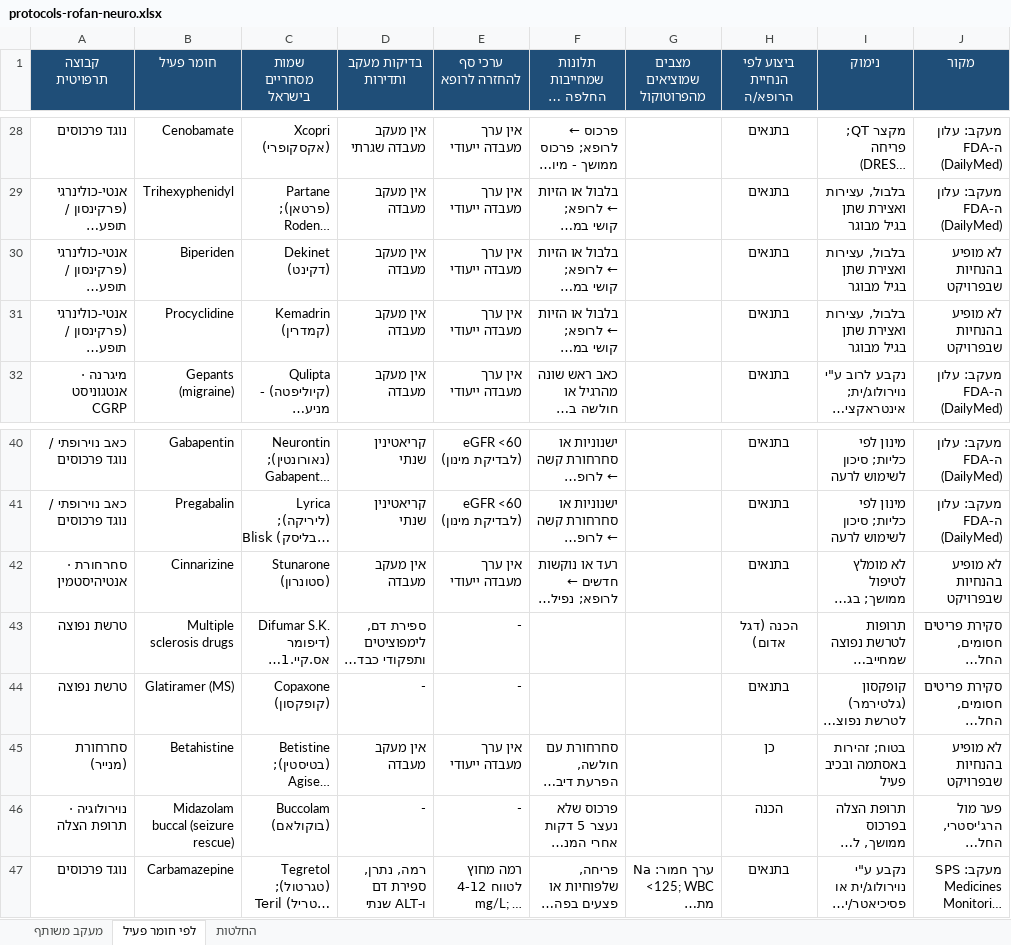
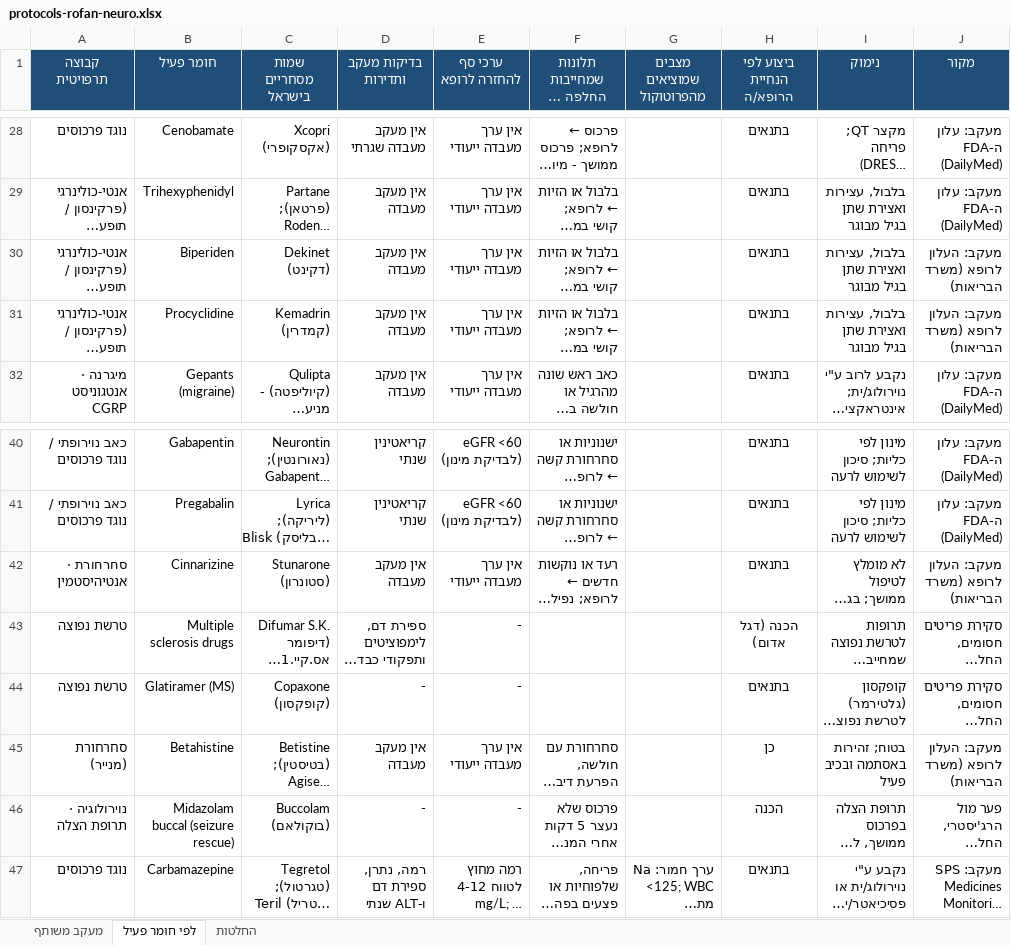
Before and after one commit to asseoy/medical_aids, an Excel workbook: protocols-rofan-neuro.xlsx, sheet לפי חומר פעיל, drawn as a sheet; only a part is shown, gaps mark what is left out; long unchanged cells end in …; values as stored, in another font and other column widths than the file's, no borders; charts and pictures and conditional formats not drawn; the diff names each change by its address in the sheet, - before the commit and + after, or states it on an @@ line.

```diff
--- a/protocols-rofan-neuro.xlsx (sheet לפי חומר פעיל)
+++ b/protocols-rofan-neuro.xlsx (sheet לפי חומר פעיל)
-J30:J31 (מקור): לא מופיע בהנחיות שבפרויקט
+J30:J31 (מקור): מעקב: העלון לרופא (משרד הבריאות)
-J42 (מקור): לא מופיע בהנחיות שבפרויקט
+J42 (מקור): מעקב: העלון לרופא (משרד הבריאות)
-J45 (מקור): לא מופיע בהנחיות שבפרויקט
+J45 (מקור): מעקב: העלון לרופא (משרד הבריאות)
```
Also changed, not shown: protocols-rofan-blood.xlsx, protocols-rofan-gi.xlsx, 18 other files.
